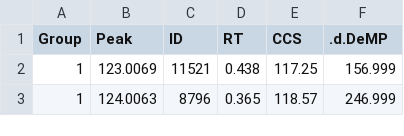
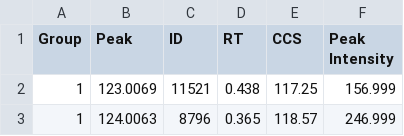
Before and after one commit to greg1d/PFAS-IMplementor-for-Mass-Spectrometry--PIMMS-, a CSV file: analyzed_peaks_results.csv, drawn as a sheet; only a part is shown.

Commit message:
Moving onto intensity normalization

```diff
--- a/analyzed_peaks_results.csv
+++ b/analyzed_peaks_results.csv
@@ -1,2 +1,2 @@
-Group,Peak,ID,RT,CCS,.d.DeMP
+Group,Peak,ID,RT,CCS,Peak Intensity
 1,123.0069,11521,0.438,117.25,156.999
```
Also changed, not shown: 2 other files.
